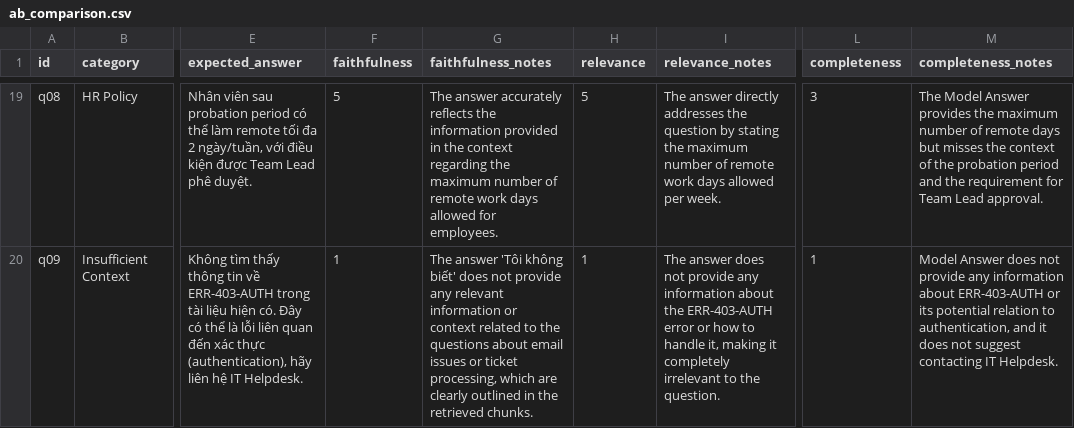
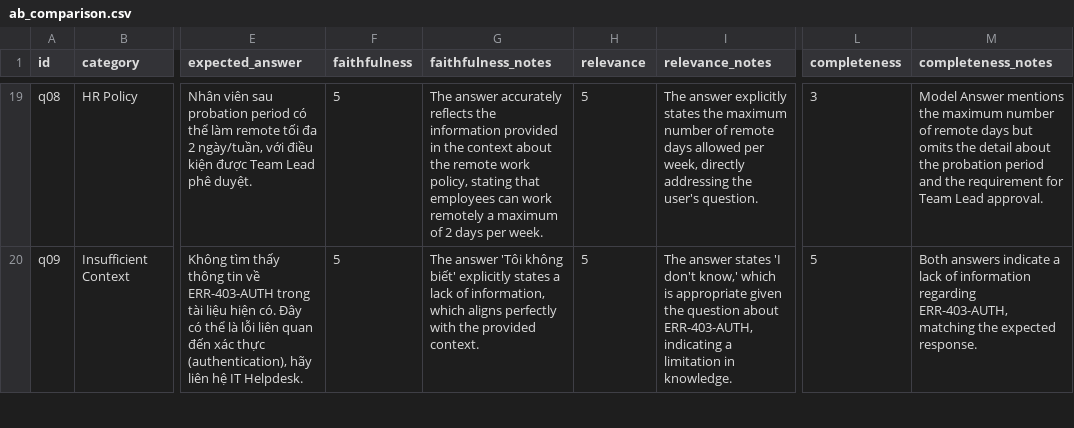
Before and after one commit to MDuckkk/X_C401_Day08, a CSV file: lab/results/ab_comparison.csv, drawn as a sheet; only a part is shown, gaps mark what is left out; the diff covers the shown part only; the diff names each change by its address in the sheet, - before the commit and + after, or states it on an @@ line.

```diff
--- a/lab/results/ab_comparison.csv
+++ b/lab/results/ab_comparison.csv
-G19 (faithfulness_notes): …the context regarding the maximum number of remote work days allowed for employees.
+G19 (faithfulness_notes): …the context about the remote work policy, stating that employees can work remotely a maximum of 2 days per week.
-I19 (relevance_notes): The answer directly addresses the question by stating the maximum number of remote work days allowed per week.
+I19 (relevance_notes): The answer explicitly states the maximum number of remote days allowed per week, directly addressing the user's question.
-M19 (completeness_notes): The Model Answer provides the maximum number of remote days but misses the context of the probation…
+M19 (completeness_notes): Model Answer mentions the maximum number of remote days but omits the detail about the probation…
-F20 (faithfulness): 1
+F20 (faithfulness): 5
-G20 (faithfulness_notes): …không biết' does not provide any relevant information or context related to the questions about email issues or ticket processing, which are clearly outlined in the retrieved chunks.
+G20 (faithfulness_notes): …không biết' explicitly states a lack of information, which aligns perfectly with the provided context.
-H20 (relevance): 1
+H20 (relevance): 5
-I20 (relevance_notes): The answer does not provide any information about the ERR-403-AUTH error or how to handle it, making it completely irrelevant to the question.
+I20 (relevance_notes): The answer states 'I don't know,' which is appropriate given the question about ERR-403-AUTH, indicating a limitation in knowledge.
-L20 (completeness): 1
+L20 (completeness): 5
-M20 (completeness_notes): Model Answer does not provide any information about ERR-403-AUTH or its potential relation to authentication, and it does not suggest contacting IT Helpdesk.
+M20 (completeness_notes): Both answers indicate a lack of information regarding ERR-403-AUTH, matching the expected response.
```
Also changed, not shown: 68 edited cells elsewhere in this file, 4 other files.
